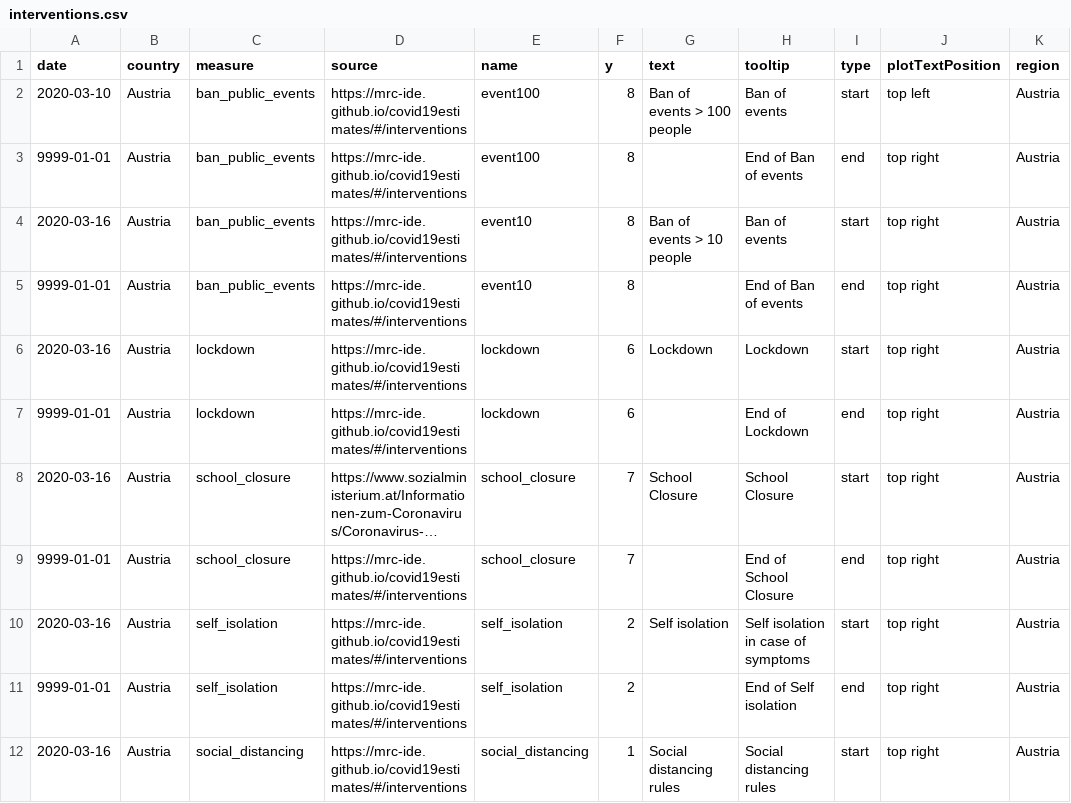
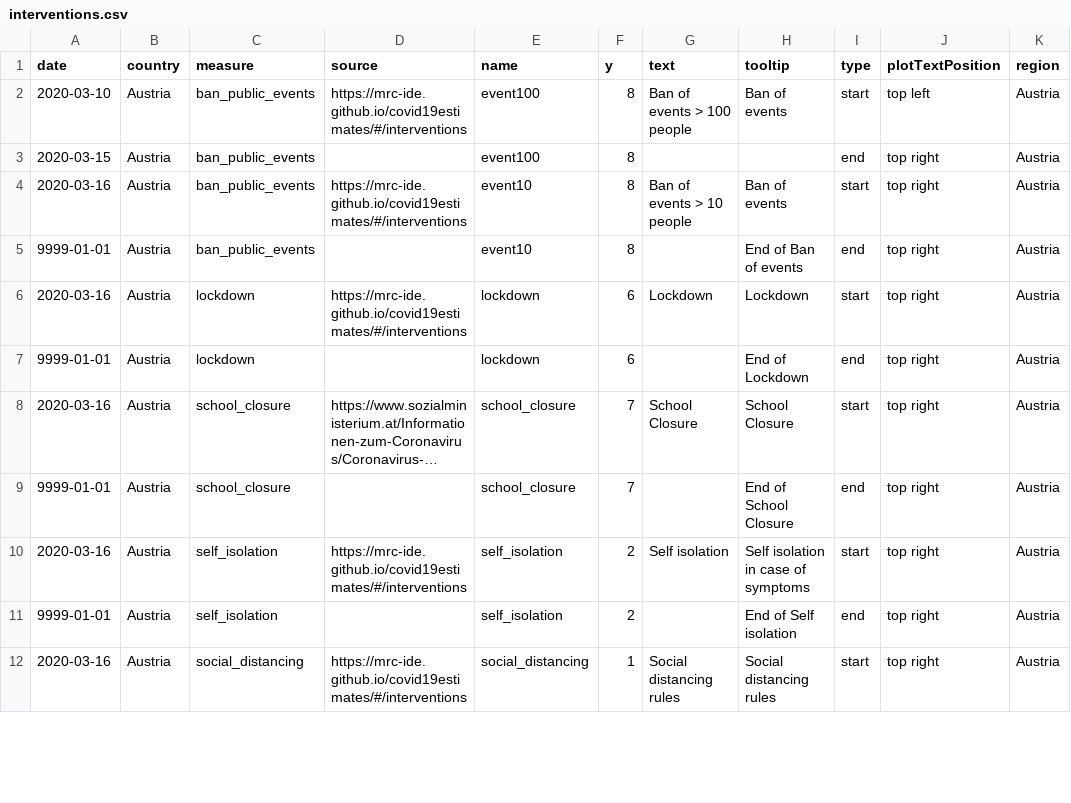
Before and after one commit to covid-19-Re/covid19-additionalData, a CSV file: interventions/interventions.csv, drawn as a sheet; only a part is shown; long unchanged cells end in …; the diff covers the shown part only; the diff names each change by its address in the sheet, - before the commit and + after, or states it on an @@ line.

Commit message:
added end lockdown NL, fixed all end dates

```diff
--- a/interventions/interventions.csv
+++ b/interventions/interventions.csv
-A3 (date): 9999-01-01
+A3 (date): 2020-03-15
-D3 (source): https://mrc-ide.github.io/covid19estimates/#/interventions
+D3 (source): (empty)
-H3 (tooltip): End of Ban of events
+H3 (tooltip): (empty)
-D5 (source): https://mrc-ide.github.io/covid19estimates/#/interventions
+D5 (source): (empty)
-D7 (source): https://mrc-ide.github.io/covid19estimates/#/interventions
+D7 (source): (empty)
-D9 (source): https://mrc-ide.github.io/covid19estimates/#/interventions
+D9 (source): (empty)
-D11 (source): https://mrc-ide.github.io/covid19estimates/#/interventions
+D11 (source): (empty)
```
Also changed, not shown: 2 added rows and 61 edited cells elsewhere in this file.
